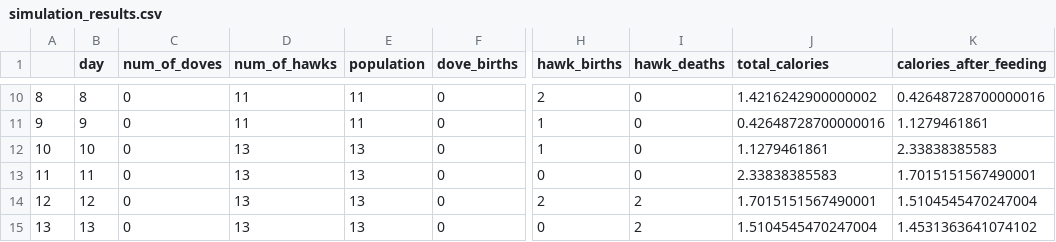
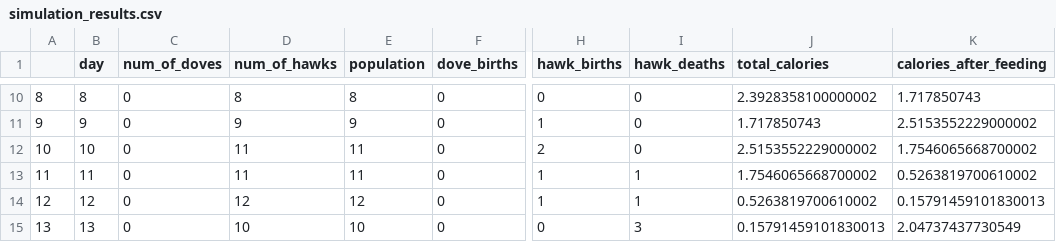
Before and after one commit to RashedRifat/AgressionSimulation, a CSV file: results/simulation_results.csv, drawn as a sheet; only a part is shown, gaps mark what is left out; the diff covers the shown part only; the diff names each change by its address in the sheet, - before the commit and + after, or states it on an @@ line.

Commit message:
finish ecosystem class
currently working on debugging the death counter

```diff
--- a/results/simulation_results.csv
+++ b/results/simulation_results.csv
-D10 (num_of_hawks): 11
+D10 (num_of_hawks): 8
-E10 (population): 11
+E10 (population): 8
-H10 (hawk_births): 2
+H10 (hawk_births): 0
-J10 (total_calories): 1.4216242900000002
+J10 (total_calories): 2.3928358100000002
-K10 (calories_after_feeding): 0.42648728700000016
+K10 (calories_after_feeding): 1.717850743
-D11 (num_of_hawks): 11
+D11 (num_of_hawks): 9
-E11 (population): 11
+E11 (population): 9
-J11 (total_calories): 0.42648728700000016
+J11 (total_calories): 1.717850743
-K11 (calories_after_feeding): 1.1279461861
+K11 (calories_after_feeding): 2.5153552229000002
-D12:D13 (num_of_hawks): 13
+D12:D13 (num_of_hawks): 11
-E12:E13 (population): 13
+E12:E13 (population): 11
-H12 (hawk_births): 1
+H12 (hawk_births): 2
-J12 (total_calories): 1.1279461861
+J12 (total_calories): 2.5153552229000002
-K12 (calories_after_feeding): 2.33838385583
+K12 (calories_after_feeding): 1.7546065668700002
-H13 (hawk_births): 0
+H13 (hawk_births): 1
-I13 (hawk_deaths): 0
+I13 (hawk_deaths): 1
-J13 (total_calories): 2.33838385583
+J13 (total_calories): 1.7546065668700002
-K13 (calories_after_feeding): 1.7015151567490001
+K13 (calories_after_feeding): 0.5263819700610002
-D14 (num_of_hawks): 13
+D14 (num_of_hawks): 12
-E14 (population): 13
+E14 (population): 12
-H14 (hawk_births): 2
+H14 (hawk_births): 1
-I14 (hawk_deaths): 2
+I14 (hawk_deaths): 1
-J14 (total_calories): 1.7015151567490001
+J14 (total_calories): 0.5263819700610002
-K14 (calories_after_feeding): 1.5104545470247004
+K14 (calories_after_feeding): 0.15791459101830013
-D15 (num_of_hawks): 13
+D15 (num_of_hawks): 10
-E15 (population): 13
+E15 (population): 10
-I15 (hawk_deaths): 2
+I15 (hawk_deaths): 3
-J15 (total_calories): 1.5104545470247004
+J15 (total_calories): 0.15791459101830013
-K15 (calories_after_feeding): 1.4531363641074102
+K15 (calories_after_feeding): 2.04737437730549
```
Also changed, not shown: 87 edited cells elsewhere in this file, 7 other files.
